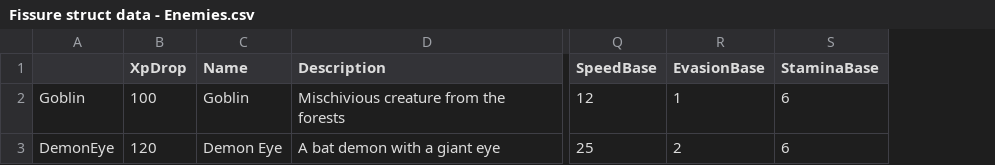
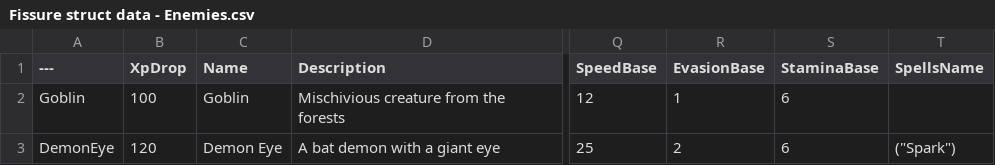
Before and after one commit to brunogirome/PaperZDLab, a CSV file: Fissure struct data - Enemies.csv, drawn as a sheet; only a part is shown, gaps mark what is left out; the diff names each change by its address in the sheet, - before the commit and + after, or states it on an @@ line.

```diff
--- a/Fissure struct data - Enemies.csv
+++ b/Fissure struct data - Enemies.csv
+column T (SpellsName), row 3: ("Spark")
-A1: (empty)
+A1: ---
```
Also changed, not shown: Fissure struct data - Heroes.csv, 7 other files.
